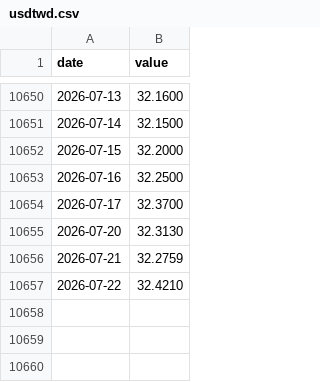
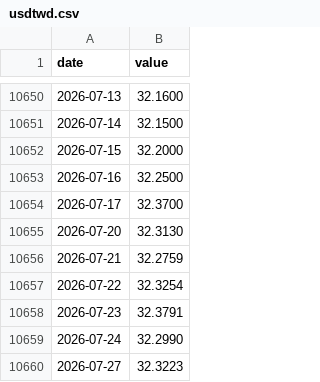
Before and after one commit to raylia529/market-indicators-dashboard, a CSV file: data/usdtwd.csv, drawn as a sheet; only a part is shown, gaps mark what is left out.

Commit message:
Improve data refresh reliability and card layout

```diff
--- a/data/usdtwd.csv
+++ b/data/usdtwd.csv
@@ -10656,2 +10656,5 @@ date,value
 2026-07-21,32.2759
-2026-07-22,32.4210
+2026-07-22,32.3254
+2026-07-23,32.3791
+2026-07-24,32.2990
+2026-07-27,32.3223
```
Also changed, not shown: data/nikkei-225.csv, data/sp500.csv, 25 other files.
